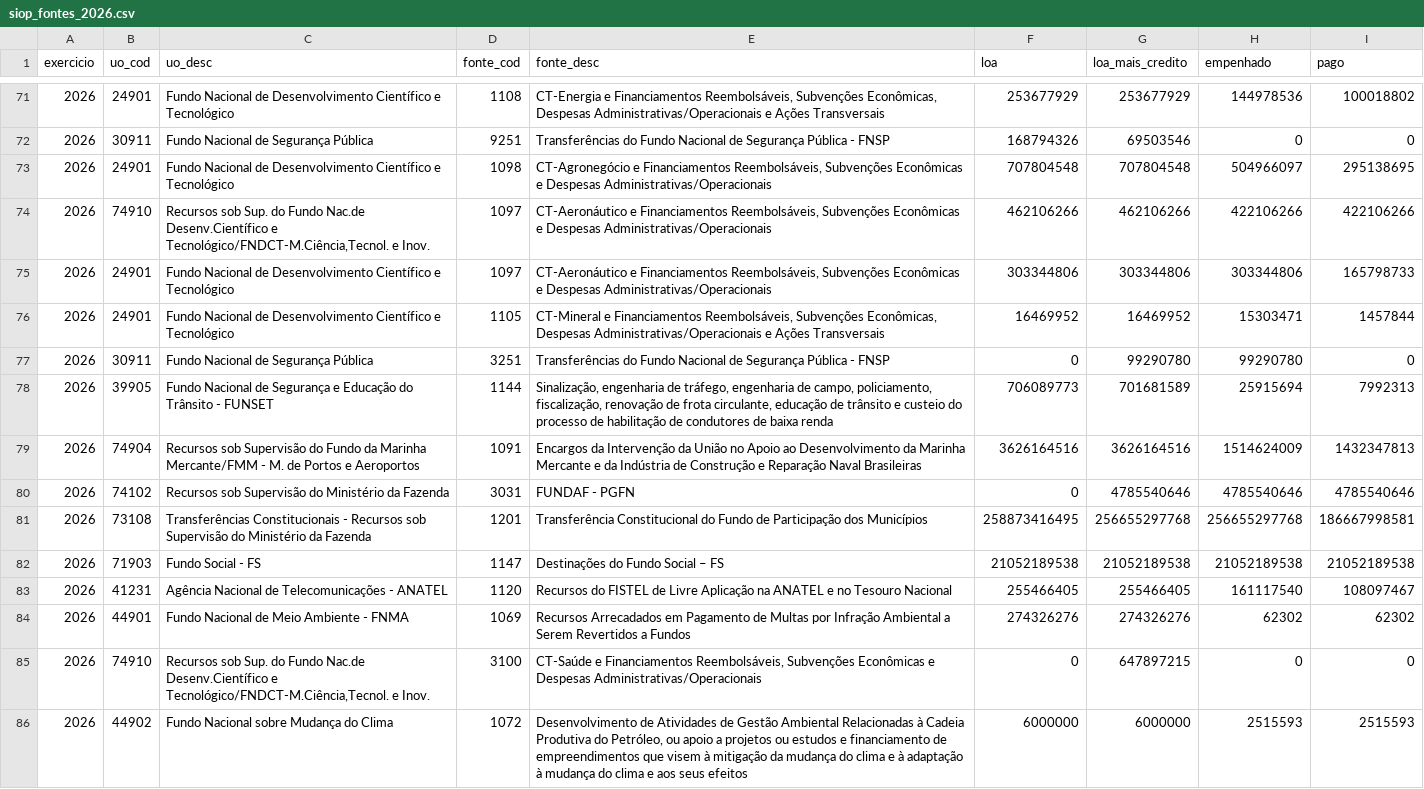
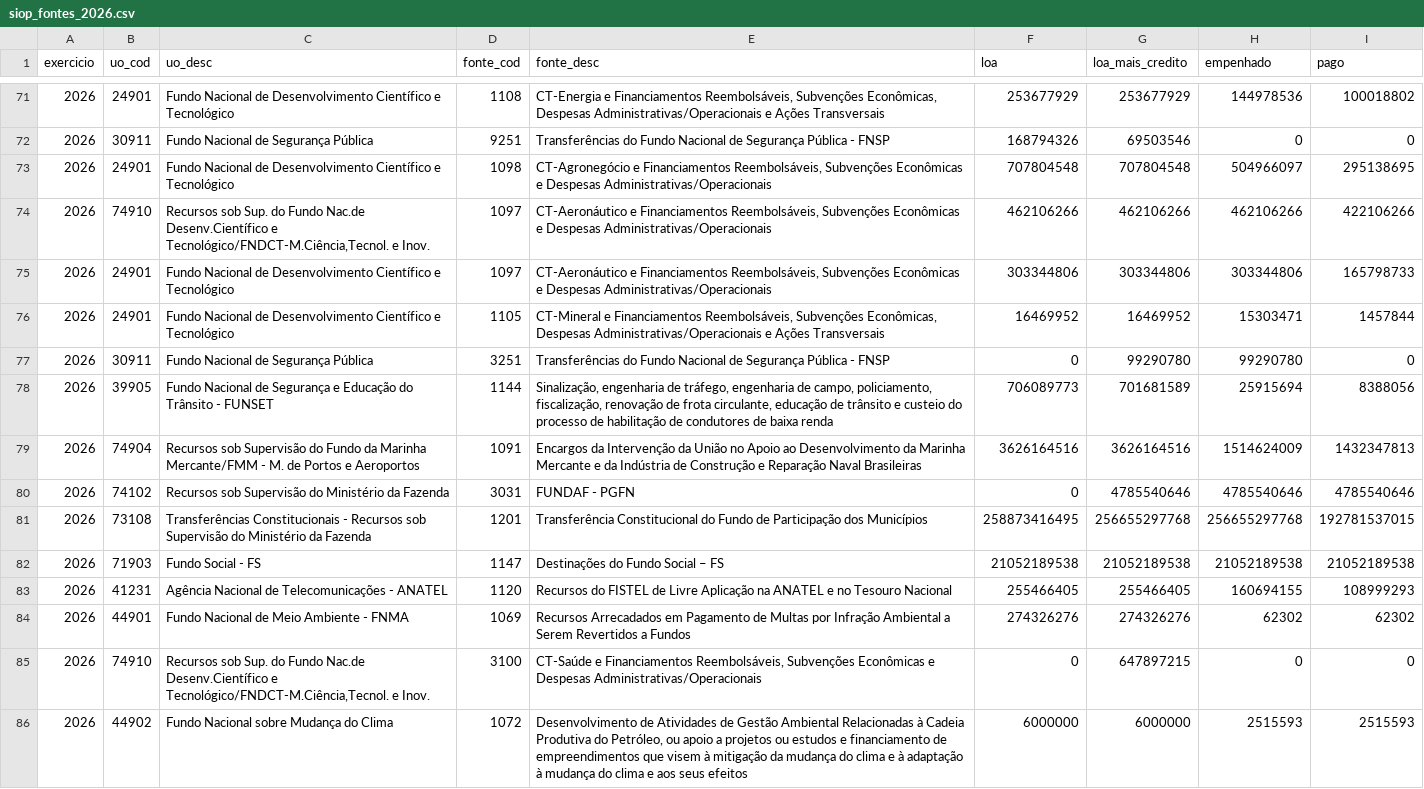
Before and after one commit to hpmsc/painel_fundos, a CSV file: dados/bruto/siop_fontes_2026.csv, drawn as a sheet; only a part is shown, gaps mark what is left out; the diff covers the shown part only.

```diff
--- a/dados/bruto/siop_fontes_2026.csv
+++ b/dados/bruto/siop_fontes_2026.csv
@@ -73,3 +73,3 @@
 2026;"24901";"Fundo Nacional de Desenvolvimento Científico e Tecnológico";"1098";"CT-Agronegócio e Financiamentos Reembolsáveis, Subvenções Econômicas e Despesas Administrativas/Operacionais";707804548;707804548;504966097;295138695
-2026;"74910";"Recursos sob Sup. do Fundo Nac.de Desenv.Científico e Tecnológico/FNDCT-M.Ciência,Tecnol. e Inov.";"1097";"CT-Aeronáutico e Financiamentos Reembolsáveis, Subvenções Econômicas e Despesas Administrativas/Operacionais";462106266;462106266;422106266;422106266
+2026;"74910";"Recursos sob Sup. do Fundo Nac.de Desenv.Científico e Tecnológico/FNDCT-M.Ciência,Tecnol. e Inov.";"1097";"CT-Aeronáutico e Financiamentos Reembolsáveis, Subvenções Econômicas e Despesas Administrativas/Operacionais";462106266;462106266;462106266;422106266
 2026;"24901";"Fundo Nacional de Desenvolvimento Científico e Tecnológico";"1097";"CT-Aeronáutico e Financiamentos Reembolsáveis, Subvenções Econômicas e Despesas Administrativas/Operacionais";303344806;303344806;303344806;165798733
@@ -77,8 +77,8 @@
 2026;"30911";"Fundo Nacional de Segurança Pública";"3251";"Transferências do Fundo Nacional de Segurança Pública - FNSP";0;99290780;99290780;0
-2026;"39905";"Fundo Nacional de Segurança e Educação do Trânsito - FUNSET";"1144";"Sinalização, engenharia de tráfego, engenharia de campo, policiamento, fiscalização, renovação de frota circulante, educação de trânsito e custeio do processo de habilitação de condutores de baixa renda";706089773;701681589;25915694;7992313
+2026;"39905";"Fundo Nacional de Segurança e Educação do Trânsito - FUNSET";"1144";"Sinalização, engenharia de tráfego, engenharia de campo, policiamento, fiscalização, renovação de frota circulante, educação de trânsito e custeio do processo de habilitação de condutores de baixa renda";706089773;701681589;25915694;8388056
 2026;"74904";"Recursos sob Supervisão do Fundo da Marinha Mercante/FMM - M. de Portos e Aeroportos";"1091";"Encargos da Intervenção da União no Apoio ao Desenvolvimento da Marinha Mercante e da Indústria de Construção e Reparação Naval Brasileiras";3626164516;3626164516;1514624009;1432347813
 2026;"74102";"Recursos sob Supervisão do Ministério da Fazenda";"3031";"FUNDAF - PGFN";0;4785540646;4785540646;4785540646
-2026;"73108";"Transferências Constitucionais - Recursos sob Supervisão do Ministério da Fazenda";"1201";"Transferência Constitucional do Fundo de Participação dos Municípios";258873416495;256655297768;256655297768;186667998581
+2026;"73108";"Transferências Constitucionais - Recursos sob Supervisão do Ministério da Fazenda";"1201";"Transferência Constitucional do Fundo de Participação dos Municípios";258873416495;256655297768;256655297768;192781537015
 2026;"71903";"Fundo Social - FS";"1147";"Destinações do Fundo Social – FS";21052189538;21052189538;21052189538;21052189538
-2026;"41231";"Agência Nacional de Telecomunicações - ANATEL";"1120";"Recursos do FISTEL de Livre Aplicação na ANATEL e no Tesouro Nacional";255466405;255466405;161117540;108097467
+2026;"41231";"Agência Nacional de Telecomunicações - ANATEL";"1120";"Recursos do FISTEL de Livre Aplicação na ANATEL e no Tesouro Nacional";255466405;255466405;160694155;108999293
 2026;"44901";"Fundo Nacional de Meio Ambiente - FNMA";"1069";"Recursos Arrecadados em Pagamento de Multas por Infração Ambiental a Serem Revertidos a Fundos";274326276;274326276;62302;62302
```
Also changed, not shown: 1 added row, 1 removed row and 34 edited cells elsewhere in this file, dados/bruto/siop_2026.csv, dados/bruto/siop_inversoes_2026.csv, 1 other file.
